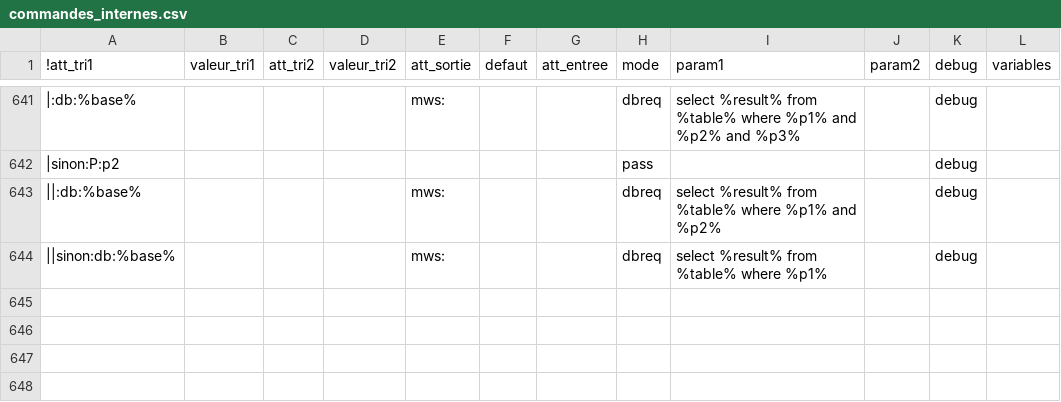
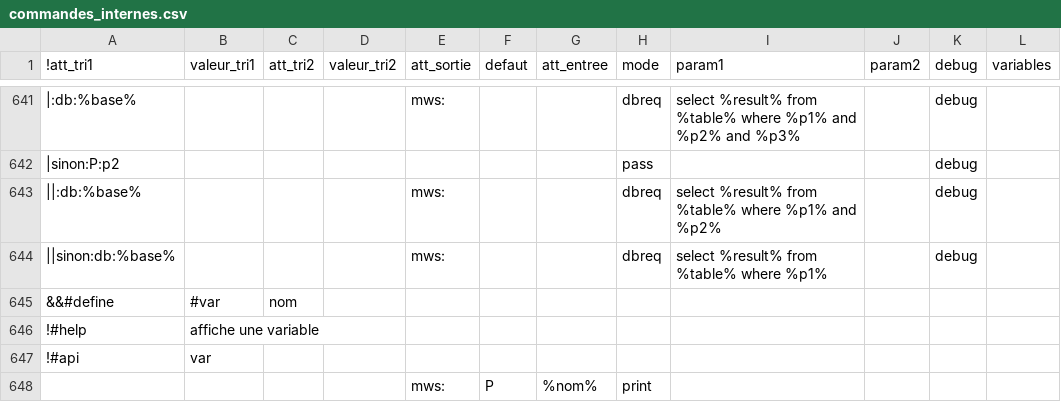
Before and after one commit to service-GCT-EMS/pyetl, a CSV file: pyetl/moteur/fonctions/commandes_internes.csv, drawn as a sheet; only a part is shown, gaps mark what is left out; the diff names each change by its address in the sheet, - before the commit and + after, or states it on an @@ line.

```diff
--- a/pyetl/moteur/fonctions/commandes_internes.csv
+++ b/pyetl/moteur/fonctions/commandes_internes.csv
+row 645: &&#define | #var | nom
+row 646: !#help | affiche une variable
+row 647: !#api | var
+row 648:  |  |  |  | mws: | P | %nom% | print
```
Also changed, not shown: 9 other files.
